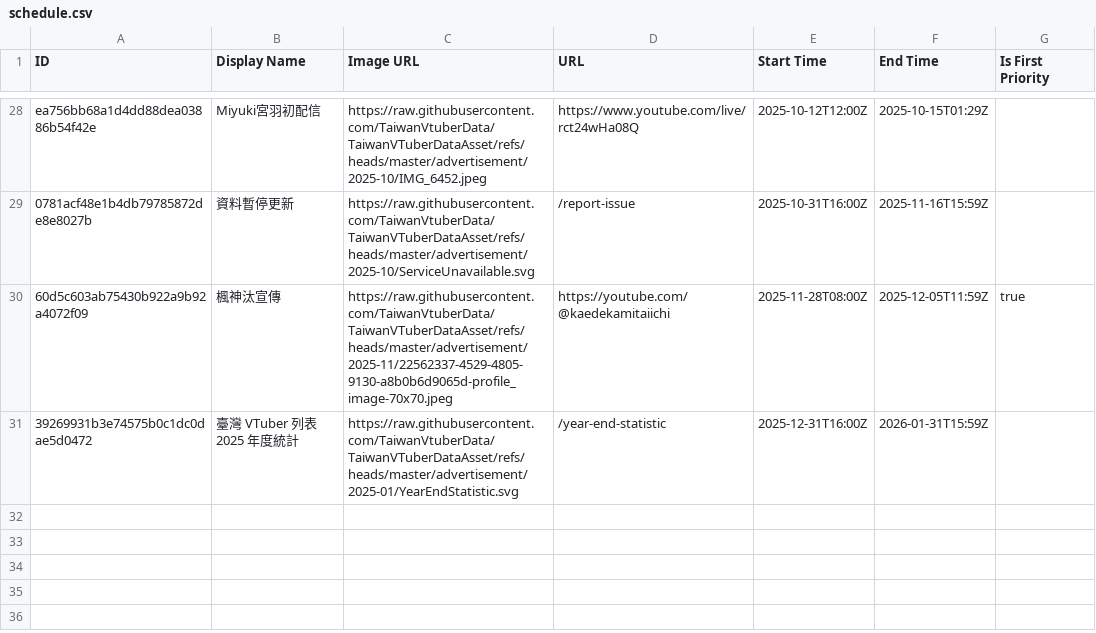
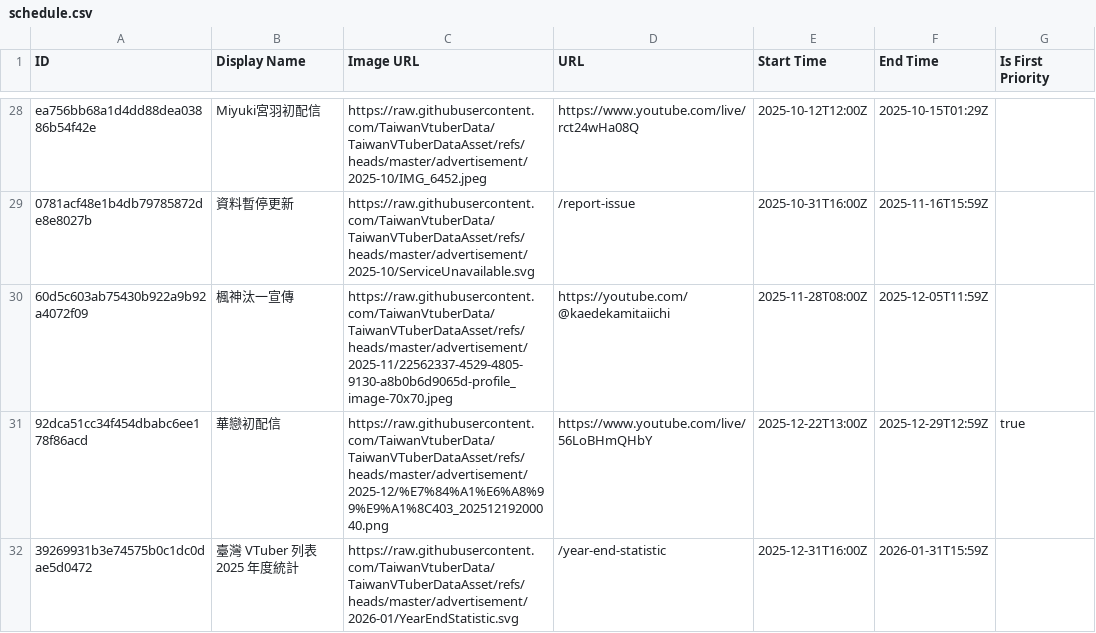
Before and after one commit to TaiwanVtuberData/TaiwanVTuberDataAsset, a CSV file: advertisement/schedule.csv, drawn as a sheet; only a part is shown, gaps mark what is left out.

Commit message:
feat: update schedules

```diff
--- a/advertisement/schedule.csv
+++ b/advertisement/schedule.csv
@@ -29,3 +29,4 @@ ea756bb68a1d4dd88dea03886b54f42e,Miyuki宮羽初配信,https://raw.githubusercon
 0781acf48e1b4db79785872de8e8027b,資料暫停更新,https://raw.githubusercontent.com/TaiwanVtuberData/TaiwanVTuberDataAsset/refs/heads/master/advertisement/2025-10/ServiceUnavailable.svg,/report-issue,2025-10-31T16:00Z,2025-11-16T15:59Z,
-60d5c603ab75430b922a9b92a4072f09,楓神汰宣傳,https://raw.githubusercontent.com/TaiwanVtuberData/TaiwanVTuberDataAsset/refs/heads/master/advertisement/2025-11/22562337-4529-4805-9130-a8b0b6d9065d-profile_image-70x70.jpeg,https://youtube.com/@kaedekamitaiichi,2025-11-28T08:00Z,2025-12-05T11:59Z,true
-39269931b3e74575b0c1dc0dae5d0472,臺灣 VTuber 列表 2025 年度統計,https://raw.githubusercontent.com/TaiwanVtuberData/TaiwanVTuberDataAsset/refs/heads/master/advertisement/2025-01/YearEndStatistic.svg,/year-end-statistic,2025-12-31T16:00Z,2026-01-31T15:59Z,
+60d5c603ab75430b922a9b92a4072f09,楓神汰一宣傳,https://raw.githubusercontent.com/TaiwanVtuberData/TaiwanVTuberDataAsset/refs/heads/master/advertisement/2025-11/22562337-4529-4805-9130-a8b0b6d9065d-profile_image-70x70.jpeg,https://youtube.com/@kaedekamitaiichi,2025-11-28T08:00Z,2025-12-05T11:59Z,
+92dca51cc34f454dbabc6ee178f86acd,華戀初配信,https://raw.githubusercontent.com/TaiwanVtuberData/TaiwanVTuberDataAsset/refs/heads/master/advertisement/2025-12/%E7%84%A1%E6%A8%99%E9%A1%8C403_20251219200040.png,https://www.youtube.com/live/56LoBHmQHbY,2025-12-22T13:00Z,2025-12-29T12:59Z,true
+39269931b3e74575b0c1dc0dae5d0472,臺灣 VTuber 列表 2025 年度統計,https://raw.githubusercontent.com/TaiwanVtuberData/TaiwanVTuberDataAsset/refs/heads/master/advertisement/2026-01/YearEndStatistic.svg,/year-end-statistic,2025-12-31T16:00Z,2026-01-31T15:59Z,
```
